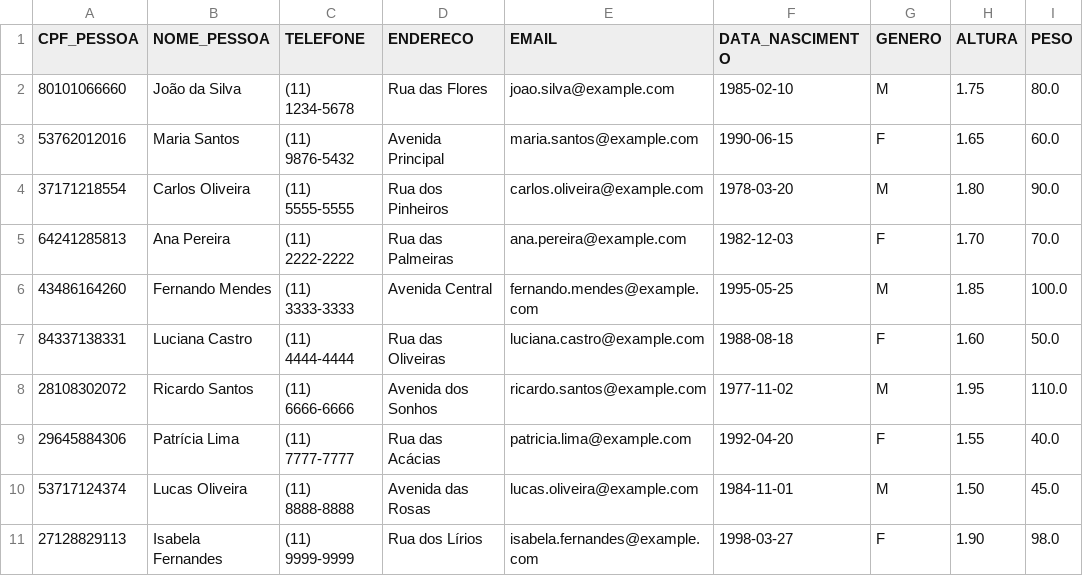
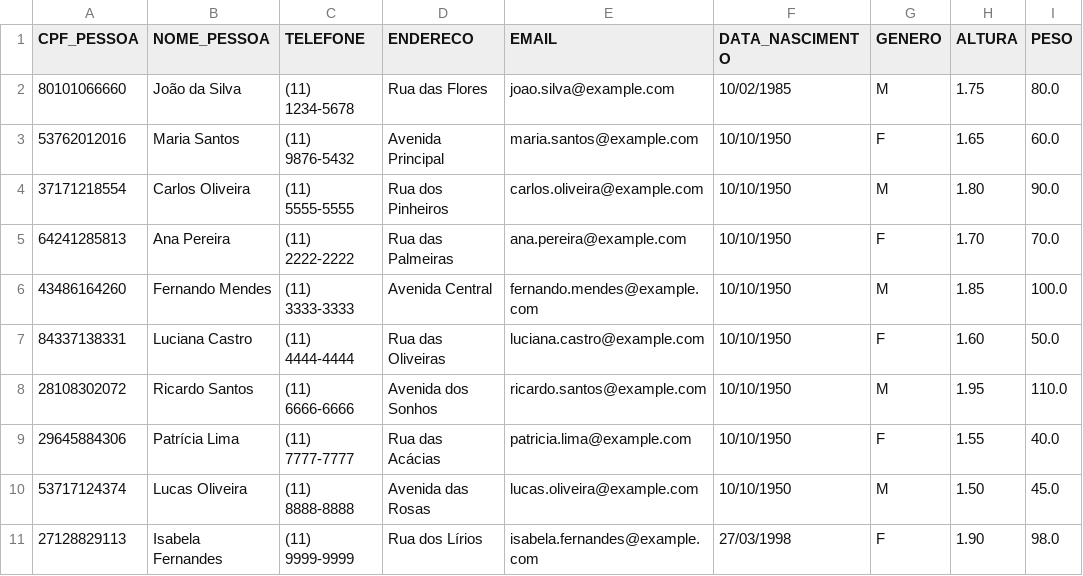
Before and after one commit to PietroGolfeto/sistema-hospitalar, a CSV file: arquivosCSV/Paciente.csv, drawn as a sheet; only a part is shown; the diff names each change by its address in the sheet, - before the commit and + after, or states it on an @@ line.

```diff
--- a/arquivosCSV/Paciente.csv
+++ b/arquivosCSV/Paciente.csv
-F2 (DATA_NASCIMENTO): 1985-02-10
+F2 (DATA_NASCIMENTO): 10/02/1985
-F3 (DATA_NASCIMENTO): 1990-06-15
+F3 (DATA_NASCIMENTO): 10/10/1950
-F4 (DATA_NASCIMENTO): 1978-03-20
+F4 (DATA_NASCIMENTO): 10/10/1950
-F5 (DATA_NASCIMENTO): 1982-12-03
+F5 (DATA_NASCIMENTO): 10/10/1950
-F6 (DATA_NASCIMENTO): 1995-05-25
+F6 (DATA_NASCIMENTO): 10/10/1950
-F7 (DATA_NASCIMENTO): 1988-08-18
+F7 (DATA_NASCIMENTO): 10/10/1950
-F8 (DATA_NASCIMENTO): 1977-11-02
+F8 (DATA_NASCIMENTO): 10/10/1950
-F9 (DATA_NASCIMENTO): 1992-04-20
+F9 (DATA_NASCIMENTO): 10/10/1950
-F10 (DATA_NASCIMENTO): 1984-11-01
+F10 (DATA_NASCIMENTO): 10/10/1950
-F11 (DATA_NASCIMENTO): 1998-03-27
+F11 (DATA_NASCIMENTO): 27/03/1998
```
Also changed, not shown: arquivosCSV/Medico.csv, 20 other files.
